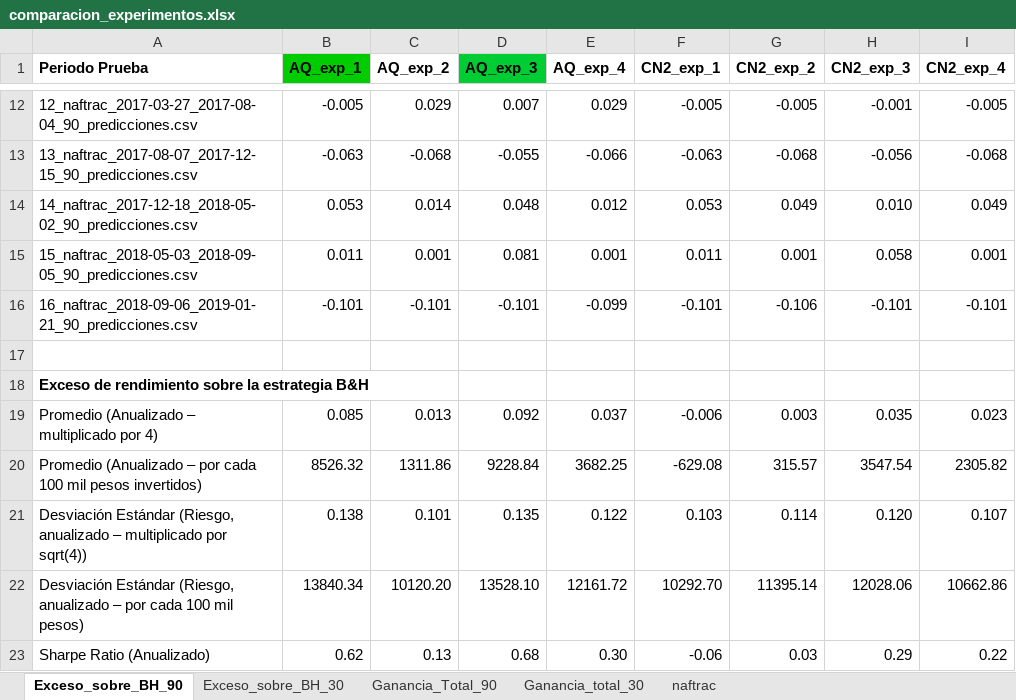
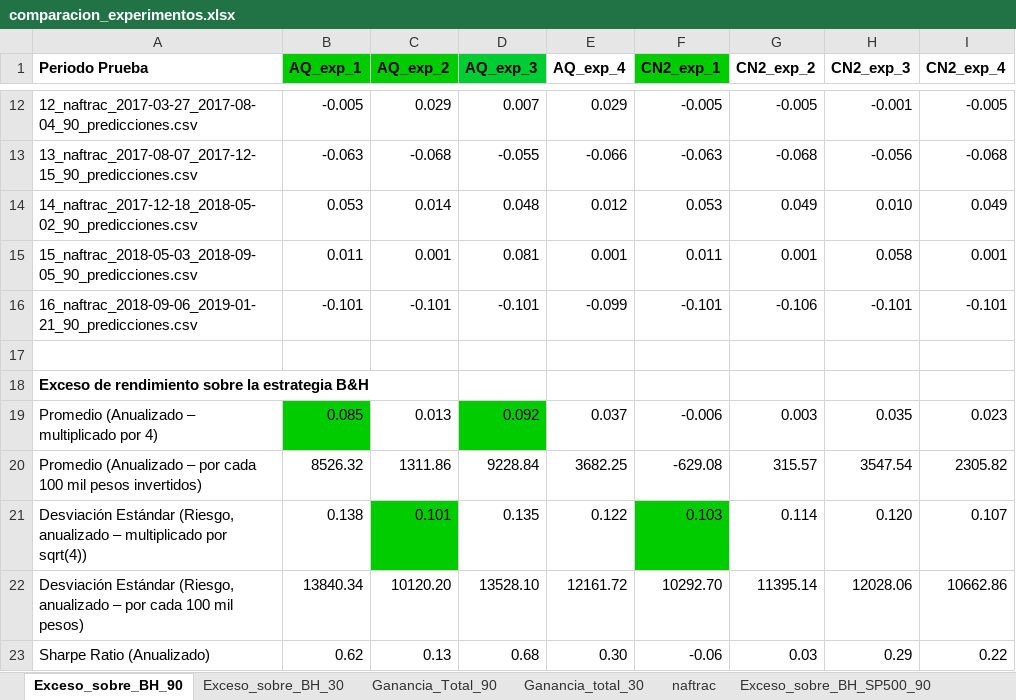
Before and after one commit to davidrmh/Thesis, an Excel workbook: experimentos/comparacion_experimentos.xlsx, sheet Exceso_sobre_BH_90, drawn as a sheet; only a part is shown, gaps mark what is left out; values as stored, in another font and other column widths than the file's, no borders; the diff names each change by its address in the sheet, - before the commit and + after, or states it on an @@ line.

```diff
--- a/experimentos/comparacion_experimentos.xlsx (sheet Exceso_sobre_BH_90)
+++ b/experimentos/comparacion_experimentos.xlsx (sheet Exceso_sobre_BH_90)
+sheet tab: Exceso_sobre_BH_SP500_90
-C1 fill: none
+C1 fill: #00CC00
-F1 fill: none
+F1 fill: #00CC00
-B19 fill: none
+B19 fill: #00CC00
-D19 fill: none
+D19 fill: #00CC00
-C21 fill: none
+C21 fill: #00CC00
-F21 fill: none
+F21 fill: #00CC00
```
Also changed, not shown: other sheet tabs.
